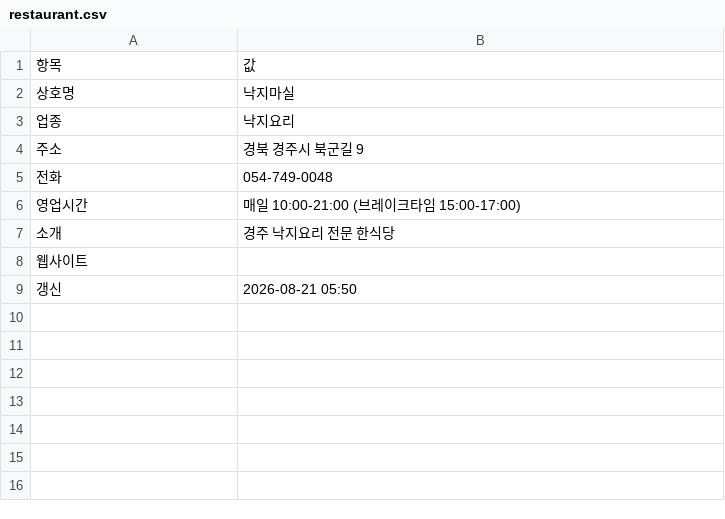
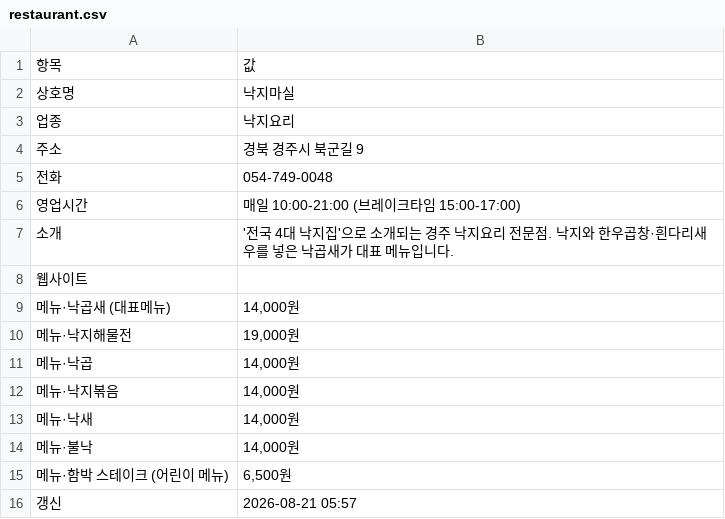
Before and after one commit to whitesudal/foodbus-data, a CSV file: datasets/낙지마실/restaurant.csv, drawn as a sheet.

Commit message:
owner intake: 낙지마실

```diff
--- a/datasets/낙지마실/restaurant.csv
+++ b/datasets/낙지마실/restaurant.csv
@@ -6,4 +6,11 @@
 영업시간,매일 10:00-21:00 (브레이크타임 15:00-17:00)
-소개,경주 낙지요리 전문 한식당
+소개,'전국 4대 낙지집'으로 소개되는 경주 낙지요리 전문점. 낙지와 한우곱창·흰다리새우를 넣은 낙곱새가 대표 메뉴입니다.
 웹사이트,
-갱신,2026-08-21 05:50
+메뉴·낙곱새 (대표메뉴),"14,000원"
+메뉴·낙지해물전,"19,000원"
+메뉴·낙곱,"14,000원"
+메뉴·낙지볶음,"14,000원"
+메뉴·낙새,"14,000원"
+메뉴·불낙,"14,000원"
+메뉴·함박 스테이크 (어린이 메뉴),"6,500원"
+갱신,2026-08-21 05:57
```
